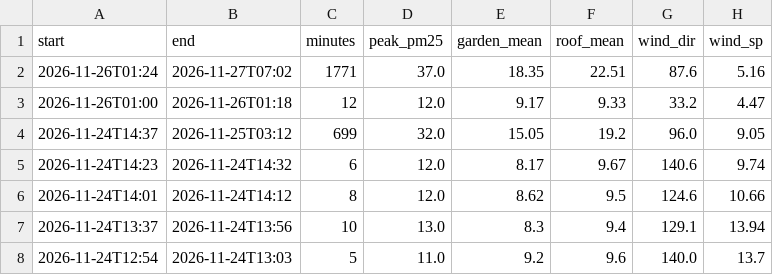
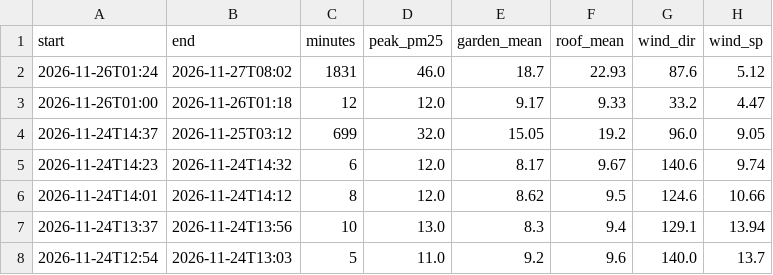
Before and after one commit to TheSpartan1980/aber-valley-air, a CSV file: data/episodes.csv, drawn as a sheet; only a part is shown.

```diff
--- a/data/episodes.csv
+++ b/data/episodes.csv
@@ -1,3 +1,3 @@
 start,end,minutes,peak_pm25,garden_mean,roof_mean,wind_dir,wind_sp
-2026-11-26T01:24,2026-11-27T07:02,1771,37.0,18.35,22.51,87.6,5.16
+2026-11-26T01:24,2026-11-27T08:02,1831,46.0,18.7,22.93,87.6,5.12
 2026-11-26T01:00,2026-11-26T01:18,12,12.0,9.17,9.33,33.2,4.47
```
Also changed, not shown: data/daily.csv, 4 other files.
